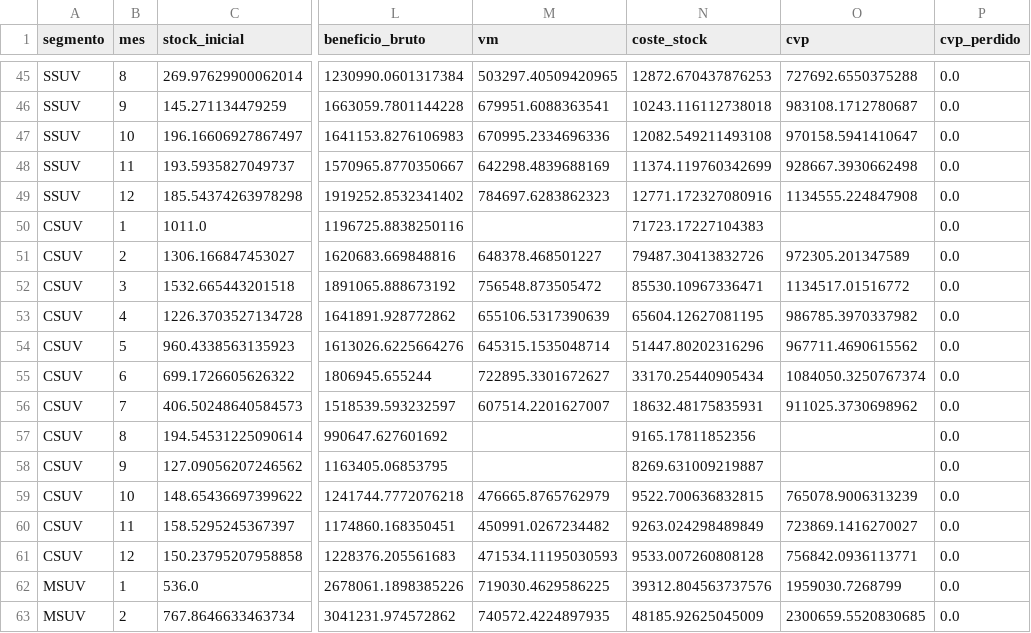
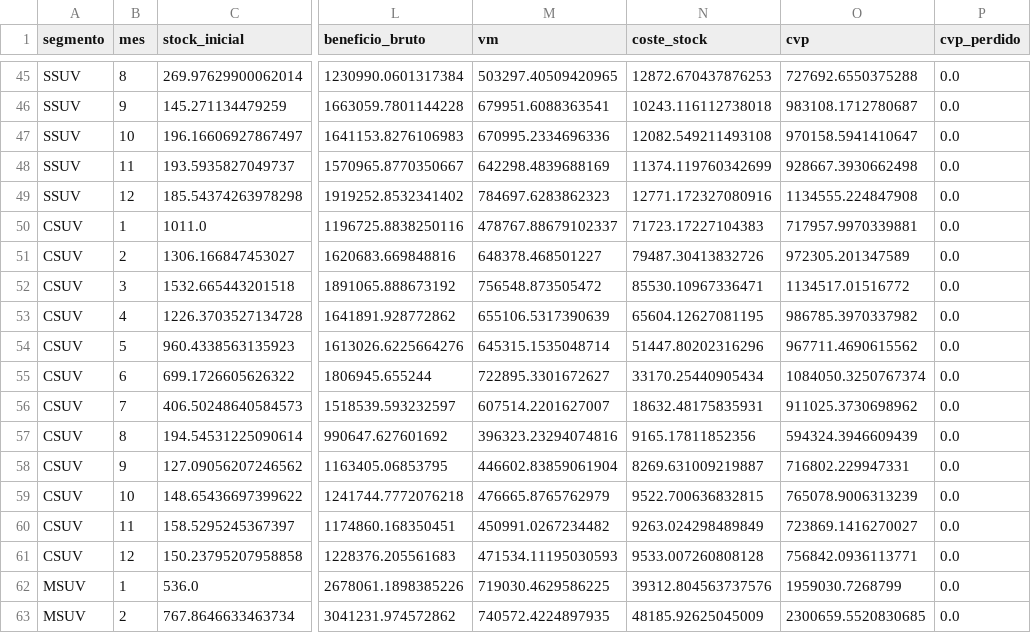
Before and after one commit to alejandrobarreche/sim-kaido-motors, a CSV file: resultados/tablas/simulacion_central_mensual_a013.csv, drawn as a sheet; only a part is shown, gaps mark what is left out; the diff names each change by its address in the sheet, - before the commit and + after, or states it on an @@ line.

```diff
--- a/resultados/tablas/simulacion_central_mensual_a013.csv
+++ b/resultados/tablas/simulacion_central_mensual_a013.csv
-M50 (vm): (empty)
+M50 (vm): 478767.88679102337
-O50 (cvp): (empty)
+O50 (cvp): 717957.9970339881
-M57 (vm): (empty)
+M57 (vm): 396323.23294074816
-O57 (cvp): (empty)
+O57 (cvp): 594324.3946609439
-M58 (vm): (empty)
+M58 (vm): 446602.83859061904
-O58 (cvp): (empty)
+O58 (cvp): 716802.229947331
```
Also changed, not shown: resultados/tablas/sensibilidad_simulacion_central_a013.csv, resultados/tablas/simulacion_central_resumen_a013.csv, 21 other files.
